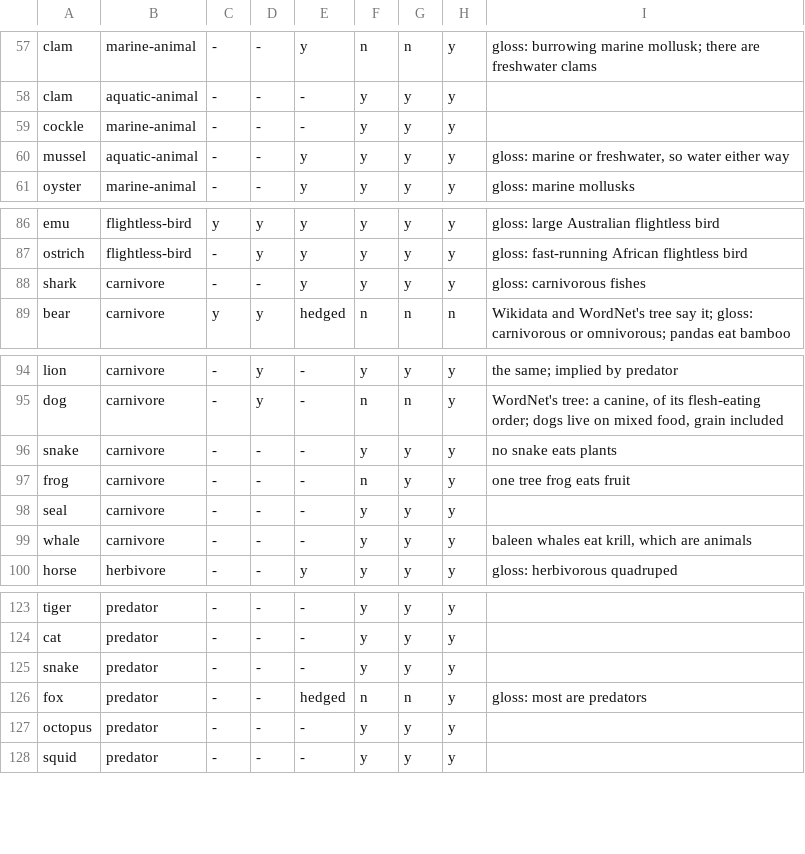
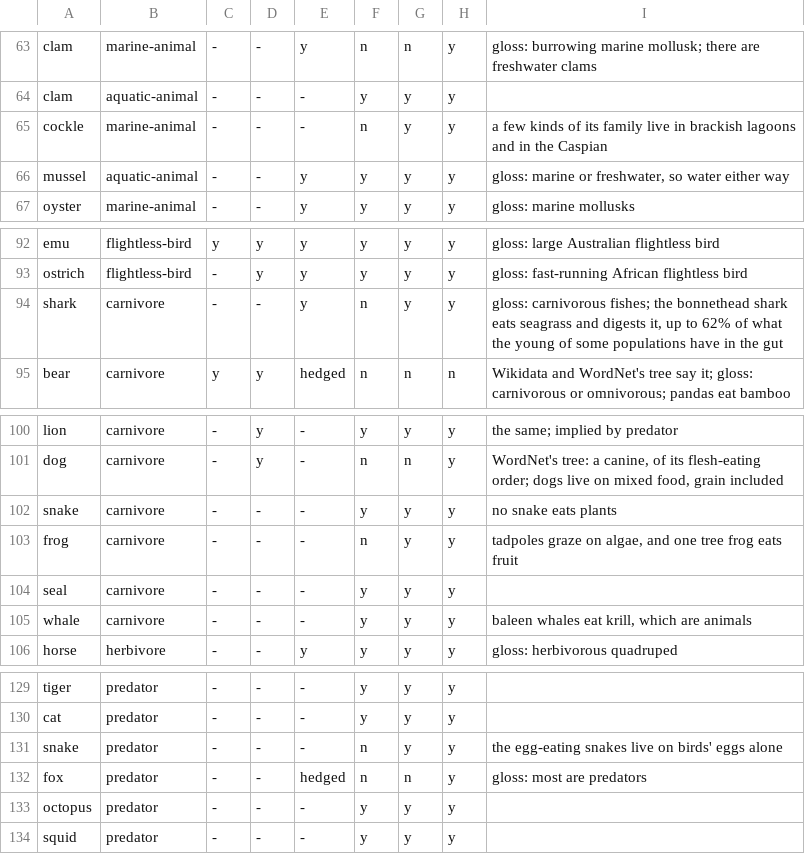
Before and after one commit to petfold/ontodag-core, a TSV file: align/trial-cross-animal.tsv, drawn as a sheet; only a part is shown, gaps mark what is left out; the diff covers the shown part only.

```diff
--- a/align/trial-cross-animal.tsv
+++ b/align/trial-cross-animal.tsv
@@ -58,3 +64,3 @@ clam	marine-animal	-	-	y	n	n	y	gloss: burrowing marine mollusk; there are freshw
 clam	aquatic-animal	-	-	-	y	y	y
-cockle	marine-animal	-	-	-	y	y	y
+cockle	marine-animal	-	-	-	n	y	y	a few kinds of its family live in brackish lagoons and in the Caspian
 mussel	aquatic-animal	-	-	y	y	y	y	gloss: marine or freshwater, so water either way
@@ -87,3 +93,3 @@ emu	flightless-bird	y	y	y	y	y	y	gloss: large Australian flightless bird
 ostrich	flightless-bird	-	y	y	y	y	y	gloss: fast-running African flightless bird
-shark	carnivore	-	-	y	y	y	y	gloss: carnivorous fishes
+shark	carnivore	-	-	y	n	y	y	gloss: carnivorous fishes; the bonnethead shark eats seagrass and digests it, up to 62% of what the young of some populations have in the gut
 bear	carnivore	y	y	hedged	n	n	n	Wikidata and WordNet's tree say it; gloss: carnivorous or omnivorous; pandas eat bamboo
@@ -96,3 +102,3 @@ dog	carnivore	-	y	-	n	n	y	WordNet's tree: a canine, of its flesh-eating order; d
 snake	carnivore	-	-	-	y	y	y	no snake eats plants
-frog	carnivore	-	-	-	n	y	y	one tree frog eats fruit
+frog	carnivore	-	-	-	n	y	y	tadpoles graze on algae, and one tree frog eats fruit
 seal	carnivore	-	-	-	y	y	y
@@ -124,3 +130,3 @@ tiger	predator	-	-	-	y	y	y
 cat	predator	-	-	-	y	y	y
-snake	predator	-	-	-	y	y	y
+snake	predator	-	-	-	n	y	y	the egg-eating snakes live on birds' eggs alone
 fox	predator	-	-	hedged	n	n	y	gloss: most are predators
```
Also changed, not shown: 6 added rows and 12 edited cells elsewhere in this file, align/trial-cross-classes.tsv, align/trial-cross-rulings.tsv, 2 other files.
